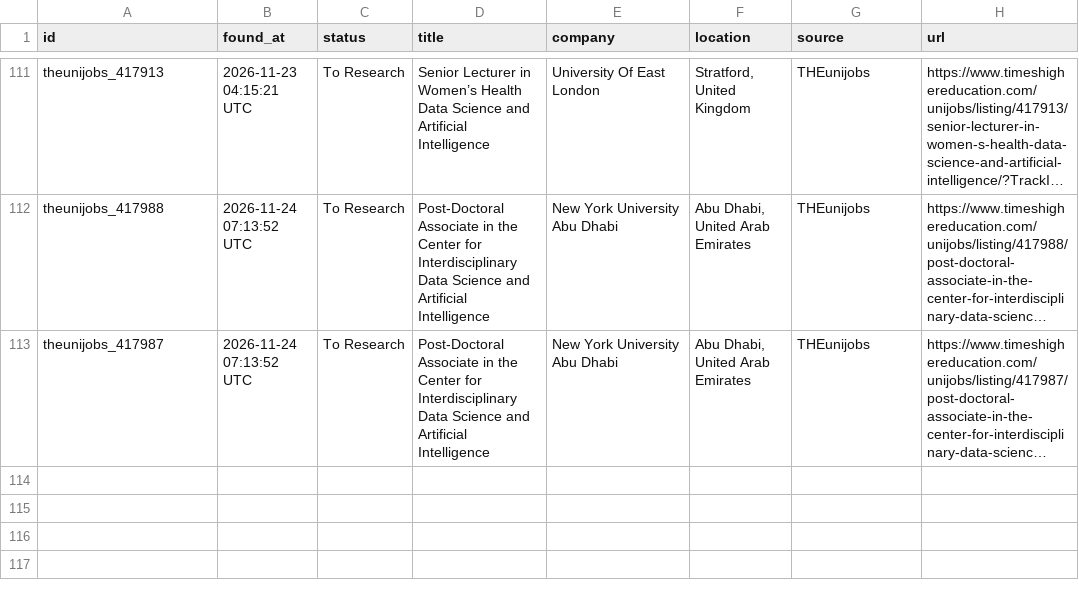
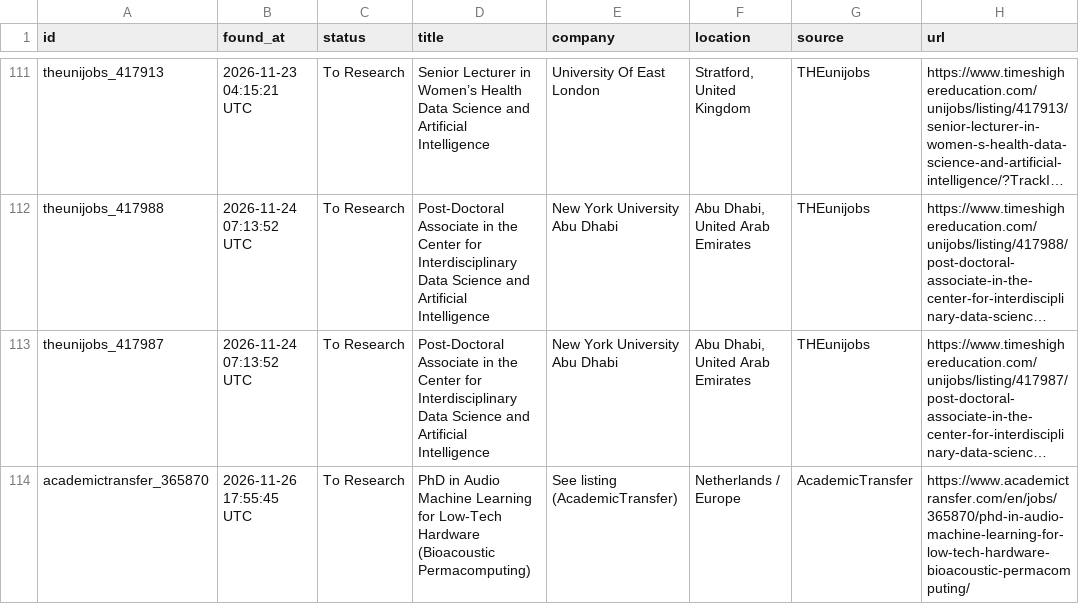
Before and after one commit to shoaibshaikwrk/phd-tracker, a CSV file: data/phd_positions_found.csv, drawn as a sheet; only a part is shown, gaps mark what is left out; long unchanged cells end in …; the diff names each change by its address in the sheet, - before the commit and + after, or states it on an @@ line.

```diff
--- a/data/phd_positions_found.csv
+++ b/data/phd_positions_found.csv
+row 114: academictransfer_365870 | 2026-11-26 17:55:45 UTC | To Research | PhD in Audio Machine Learning for Low-Tech Hardware (Bioacoustic Permacomputing) | See listing (AcademicTransfer) | Netherlands / Europe | AcademicTransfer | https://www.academictransfer.com/en/jobs/365870/phd-in-audio-machine-learning-for-low-tech-hardware-bioacoustic-permacomputing/
```
Also changed, not shown: 3 other files.
